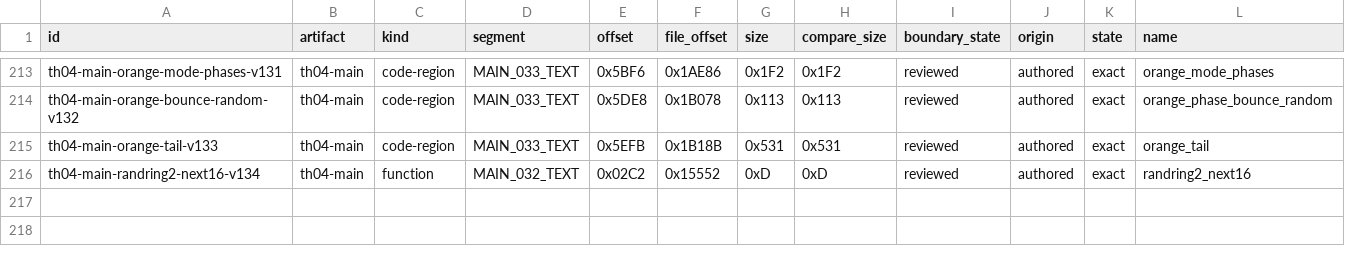
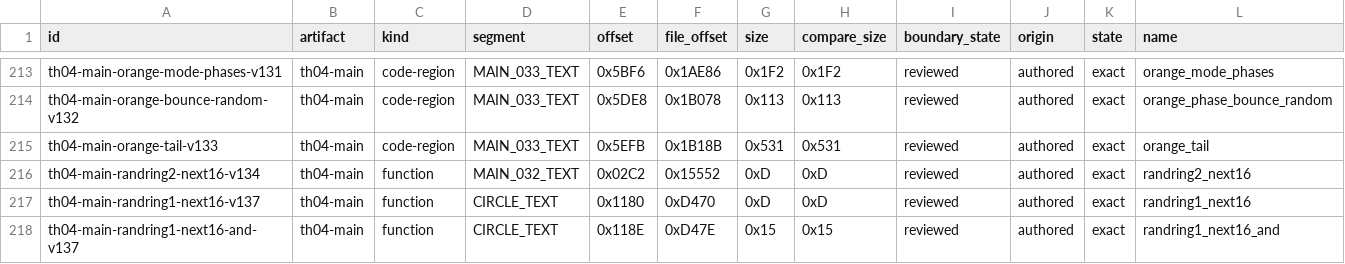
Before and after one commit to N0zoM1z0/th04, a CSV file: config/units.csv, drawn as a sheet; only a part is shown, gaps mark what is left out; rows hold the shown columns only; the diff names each change by its address in the sheet, - before the commit and + after, or states it on an @@ line.

Commit message:
gpt-web: reconstruct randring1 cohort

```diff
--- a/config/units.csv
+++ b/config/units.csv
+row 217: th04-main-randring1-next16-v137 | th04-main | function | CIRCLE_TEXT | 0x1180 | 0xD470 | 0xD | 0xD | reviewed | authored | exact | randring1_next16
+row 218: th04-main-randring1-next16-and-v137 | th04-main | function | CIRCLE_TEXT | 0x118E | 0xD47E | 0x15 | 0x15 | reviewed | authored | exact | randring1_next16_and
```
Also changed, not shown: config/th04_function_boundaries.csv, config/th04_main_authored_functions.csv, 13 other files.
